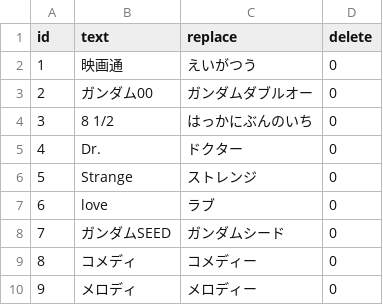
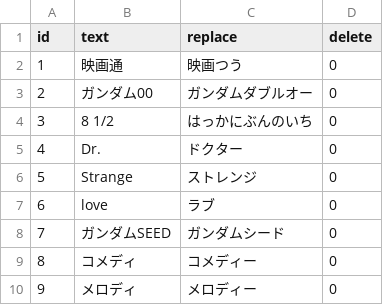
Before and after one commit to wheatandcat/dotstamp_server, a CSV file: resources/csv/contribution_sound_body_replace.csv, drawn as a sheet.

```diff
--- a/resources/csv/contribution_sound_body_replace.csv
+++ b/resources/csv/contribution_sound_body_replace.csv
@@ -1,3 +1,3 @@
 "id","text","replace","delete"
-"1","映画通","えいがつう","0"
+"1","映画通","映画つう","0"
 "2","ガンダム00","ガンダムダブルオー","0"
```
Also changed, not shown: 1 other file.
